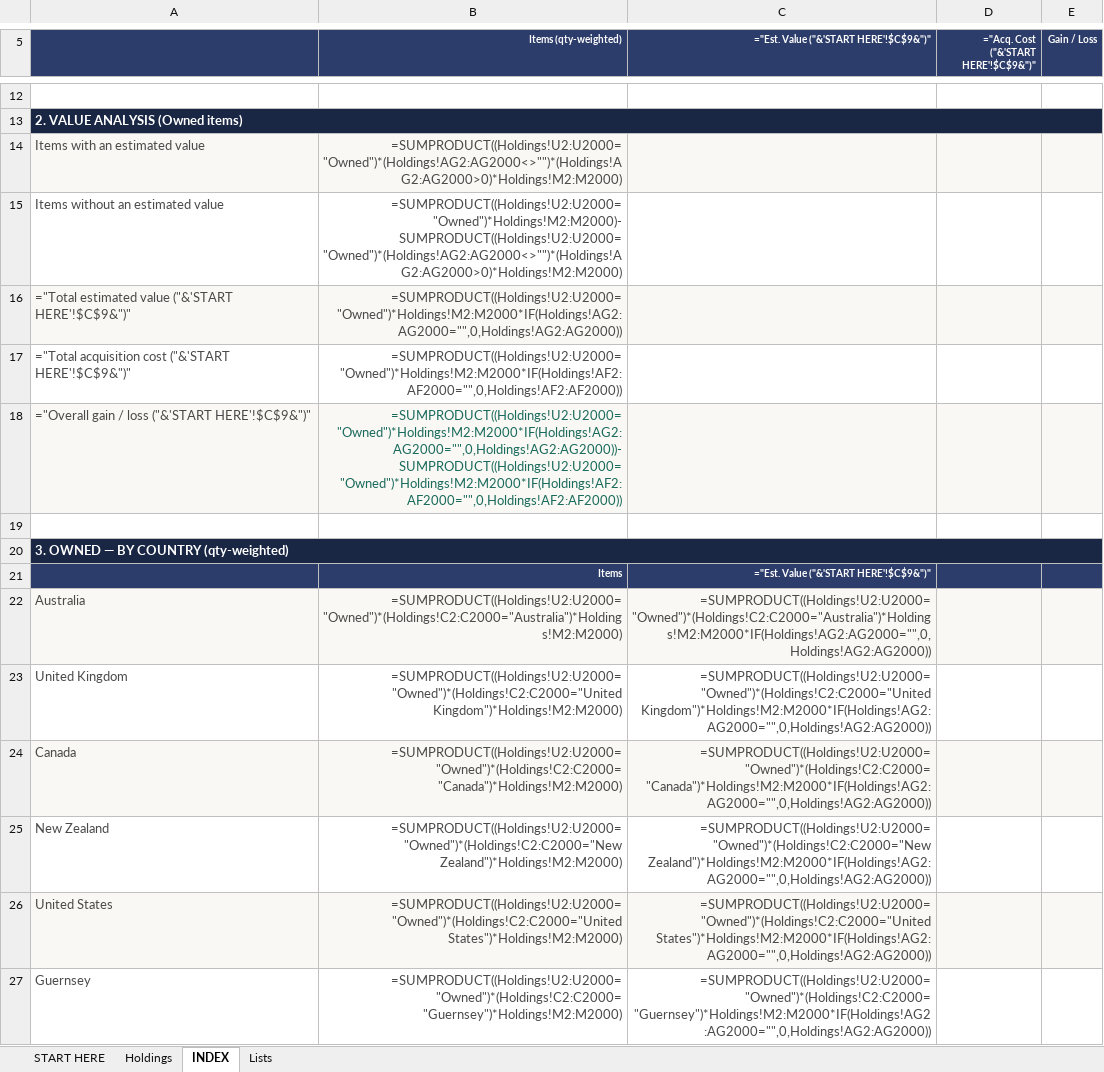
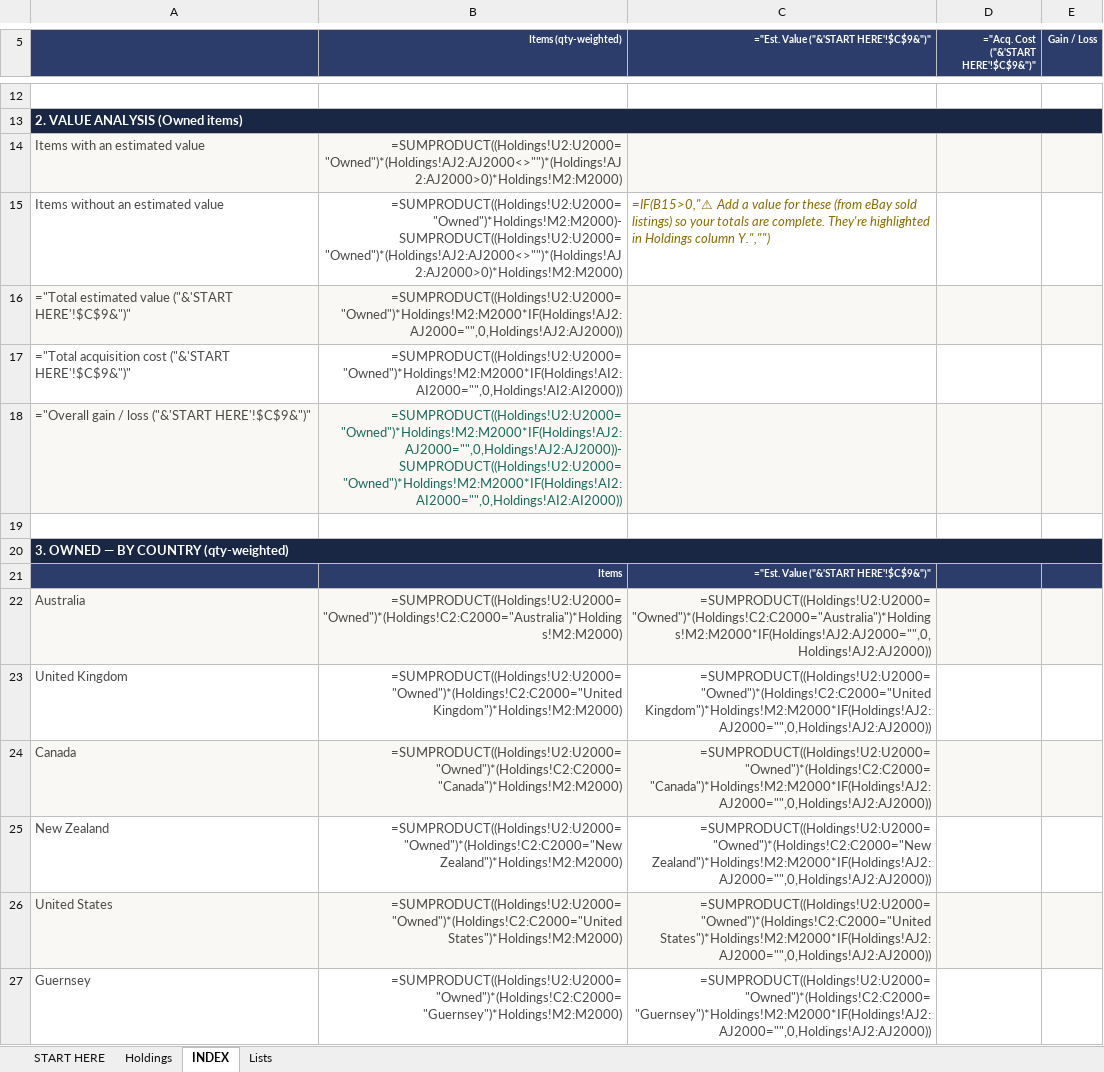
Before and after one commit to sparkerkevscoins/collectors-little-helper, an Excel workbook: CLH_Catalogue.xlsx, sheet INDEX, drawn as a sheet; only a part is shown, gaps mark what is left out; values as stored, in another font and other column widths than the file's, no borders; formulas without a stored value are shown as written; conditional formats not drawn; the diff covers the shown part only; the diff names each change by its address in the sheet, - before the commit and + after, or states it on an @@ line.

```diff
--- a/CLH_Catalogue.xlsx (sheet INDEX)
+++ b/CLH_Catalogue.xlsx (sheet INDEX)
-B14 (Items (qty-weighted)): =SUMPRODUCT((Holdings!U2:U2000="Owned")*(Holdings!AG2:AG2000<>"")*(Holdings!AG2:AG2000>0)*Holdings!M2:M2000)
+B14 (Items (qty-weighted)): =SUMPRODUCT((Holdings!U2:U2000="Owned")*(Holdings!AJ2:AJ2000<>"")*(Holdings!AJ2:AJ2000>0)*Holdings!M2:M2000)
-B15 (Items (qty-weighted)): =SUMPRODUCT((Holdings!U2:U2000="Owned")*Holdings!M2:M2000)-SUMPRODUCT((Holdings!U2:U2000="Owned")*(Holdings!AG2:AG2000<>"")*(Holdings!AG2:AG2000>0)*Holdings!M2:M2000)
+B15 (Items (qty-weighted)): =SUMPRODUCT((Holdings!U2:U2000="Owned")*Holdings!M2:M2000)-SUMPRODUCT((Holdings!U2:U2000="Owned")*(Holdings!AJ2:AJ2000<>"")*(Holdings!AJ2:AJ2000>0)*Holdings!M2:M2000)
-C15: (empty)
+C15: =IF(B15>0,"⚠ Add a value for these (from eBay sold listings) so your totals are complete. They're highlighted in Holdings column Y.","")
-B16 (Items (qty-weighted)): =SUMPRODUCT((Holdings!U2:U2000="Owned")*Holdings!M2:M2000*IF(Holdings!AG2:AG2000="",0,Holdings!AG2:AG2000))
+B16 (Items (qty-weighted)): =SUMPRODUCT((Holdings!U2:U2000="Owned")*Holdings!M2:M2000*IF(Holdings!AJ2:AJ2000="",0,Holdings!AJ2:AJ2000))
-B17 (Items (qty-weighted)): =SUMPRODUCT((Holdings!U2:U2000="Owned")*Holdings!M2:M2000*IF(Holdings!AF2:AF2000="",0,Holdings!AF2:AF2000))
+B17 (Items (qty-weighted)): =SUMPRODUCT((Holdings!U2:U2000="Owned")*Holdings!M2:M2000*IF(Holdings!AI2:AI2000="",0,Holdings!AI2:AI2000))
-B18 (Items (qty-weighted)): =SUMPRODUCT((Holdings!U2:U2000="Owned")*Holdings!M2:M2000*IF(Holdings!AG2:AG2000="",0,Holdings!AG2:AG2000))-SUMPRODUCT((Holdings!U2:U2000="Owned")*Holdings!M2:M2000*IF(Holdings!AF2:AF2000="",0,Holdings!AF2:AF2000))
+B18 (Items (qty-weighted)): =SUMPRODUCT((Holdings!U2:U2000="Owned")*Holdings!M2:M2000*IF(Holdings!AJ2:AJ2000="",0,Holdings!AJ2:AJ2000))-SUMPRODUCT((Holdings!U2:U2000="Owned")*Holdings!M2:M2000*IF(Holdings!AI2:AI2000="",0,Holdings!AI2:AI2000))
-C22: =SUMPRODUCT((Holdings!U2:U2000="Owned")*(Holdings!C2:C2000="Australia")*Holdings!M2:M2000*IF(Holdings!AG2:AG2000="",0,Holdings!AG2:AG2000))
+C22: =SUMPRODUCT((Holdings!U2:U2000="Owned")*(Holdings!C2:C2000="Australia")*Holdings!M2:M2000*IF(Holdings!AJ2:AJ2000="",0,Holdings!AJ2:AJ2000))
-C23: =SUMPRODUCT((Holdings!U2:U2000="Owned")*(Holdings!C2:C2000="United Kingdom")*Holdings!M2:M2000*IF(Holdings!AG2:AG2000="",0,Holdings!AG2:AG2000))
+C23: =SUMPRODUCT((Holdings!U2:U2000="Owned")*(Holdings!C2:C2000="United Kingdom")*Holdings!M2:M2000*IF(Holdings!AJ2:AJ2000="",0,Holdings!AJ2:AJ2000))
-C24: =SUMPRODUCT((Holdings!U2:U2000="Owned")*(Holdings!C2:C2000="Canada")*Holdings!M2:M2000*IF(Holdings!AG2:AG2000="",0,Holdings!AG2:AG2000))
+C24: =SUMPRODUCT((Holdings!U2:U2000="Owned")*(Holdings!C2:C2000="Canada")*Holdings!M2:M2000*IF(Holdings!AJ2:AJ2000="",0,Holdings!AJ2:AJ2000))
-C25: =SUMPRODUCT((Holdings!U2:U2000="Owned")*(Holdings!C2:C2000="New Zealand")*Holdings!M2:M2000*IF(Holdings!AG2:AG2000="",0,Holdings!AG2:AG2000))
+C25: =SUMPRODUCT((Holdings!U2:U2000="Owned")*(Holdings!C2:C2000="New Zealand")*Holdings!M2:M2000*IF(Holdings!AJ2:AJ2000="",0,Holdings!AJ2:AJ2000))
-C26: =SUMPRODUCT((Holdings!U2:U2000="Owned")*(Holdings!C2:C2000="United States")*Holdings!M2:M2000*IF(Holdings!AG2:AG2000="",0,Holdings!AG2:AG2000))
+C26: =SUMPRODUCT((Holdings!U2:U2000="Owned")*(Holdings!C2:C2000="United States")*Holdings!M2:M2000*IF(Holdings!AJ2:AJ2000="",0,Holdings!AJ2:AJ2000))
-C27: =SUMPRODUCT((Holdings!U2:U2000="Owned")*(Holdings!C2:C2000="Guernsey")*Holdings!M2:M2000*IF(Holdings!AG2:AG2000="",0,Holdings!AG2:AG2000))
+C27: =SUMPRODUCT((Holdings!U2:U2000="Owned")*(Holdings!C2:C2000="Guernsey")*Holdings!M2:M2000*IF(Holdings!AJ2:AJ2000="",0,Holdings!AJ2:AJ2000))
```
Also changed, not shown: 13 edited cells elsewhere in this sheet, sheet Lists, sheet Holdings, sheet START HERE, hidden cells, 4 other files.
